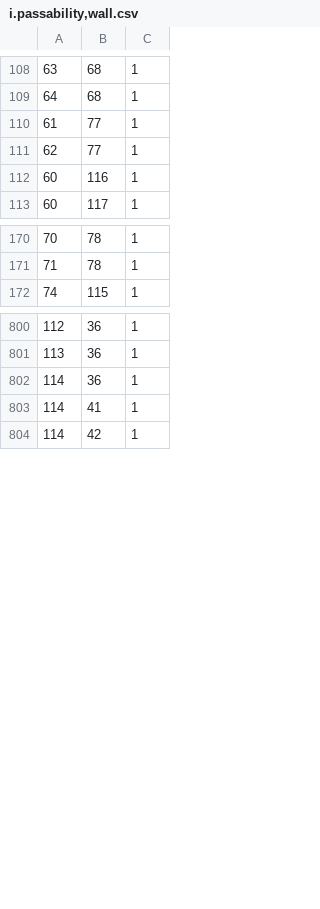
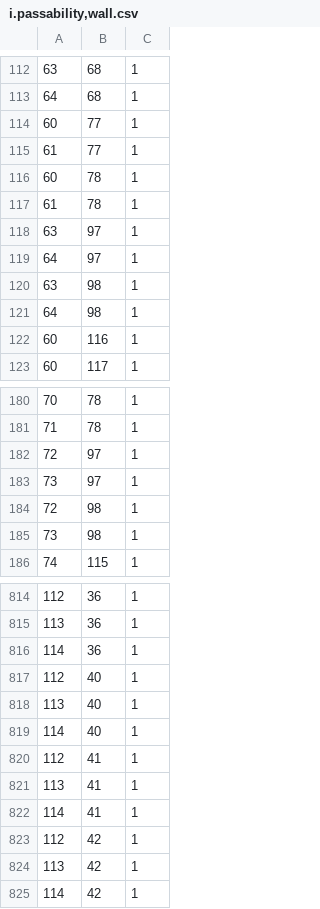
Before and after one commit to oktayacikalin/joe-danger, a CSV file: data/scenes/cave/matrix/i.passability,wall.csv, drawn as a sheet; only a part is shown, gaps mark what is left out; the diff covers the shown part only.

```diff
--- a/data/scenes/cave/matrix/i.passability,wall.csv
+++ b/data/scenes/cave/matrix/i.passability,wall.csv
@@ -109,4 +113,10 @@
 64,68,1
+60,77,1
 61,77,1
-62,77,1
+60,78,1
+61,78,1
+63,97,1
+64,97,1
+63,98,1
+64,98,1
 60,116,1
@@ -171,2 +181,6 @@
 71,78,1
+72,97,1
+73,97,1
+72,98,1
+73,98,1
 74,115,1
@@ -802,3 +816,10 @@
 114,36,1
+112,40,1
+113,40,1
+114,40,1
+112,41,1
+113,41,1
 114,41,1
+112,42,1
+113,42,1
 114,42,1
```
Also changed, not shown: 5 added rows elsewhere in this file, data/scenes/cave/matrix/i.passability.csv, data/scenes/cave/matrix/i.tilesheet.csv, 37 other files.
